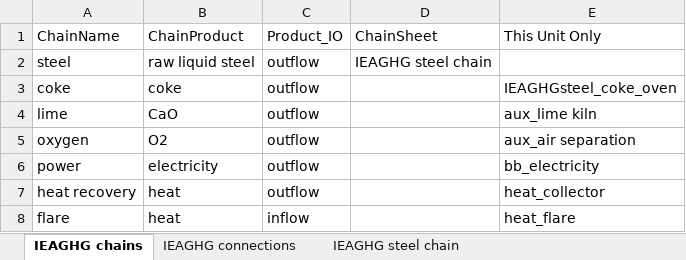
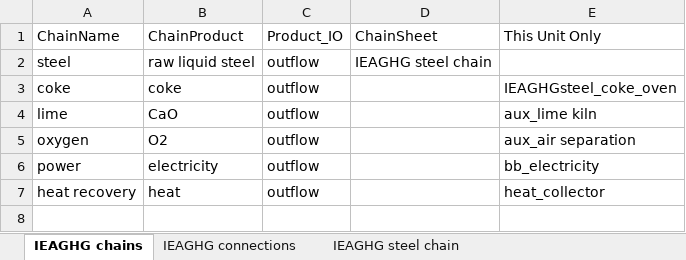
Before and after one commit to concoctions/BlackBlox, an Excel workbook: data/steel/IEAGHG_factory-crudesteel.xlsx, sheet IEAGHG chains, drawn as a sheet; values as stored, in another font and other column widths than the file's, no borders; the diff names each change by its address in the sheet, - before the commit and + after, or states it on an @@ line.

```diff
--- a/data/steel/IEAGHG_factory-crudesteel.xlsx (sheet IEAGHG chains)
+++ b/data/steel/IEAGHG_factory-crudesteel.xlsx (sheet IEAGHG chains)
-row 8: flare | heat | inflow |  | heat_flare
```
Also changed, not shown: data/scenariolibrary.xlsx, data/shared/fuels.xlsx, 8 other files.
